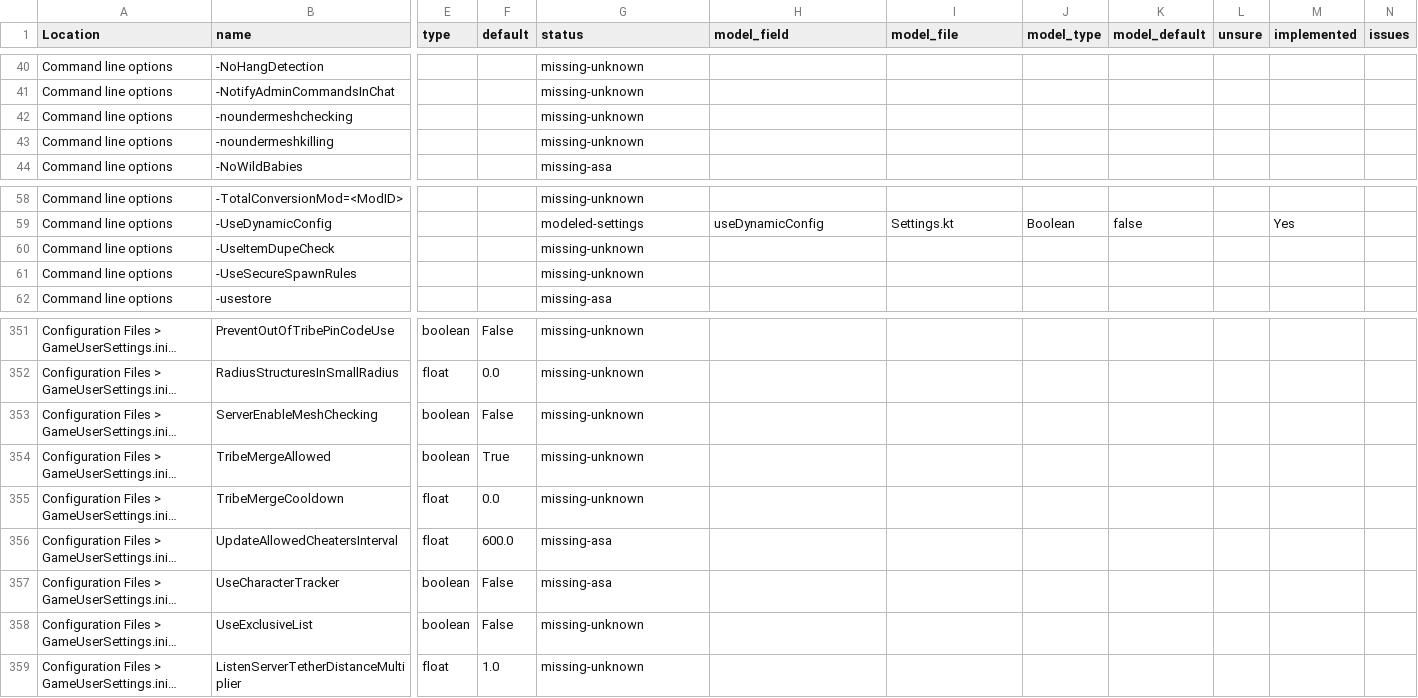
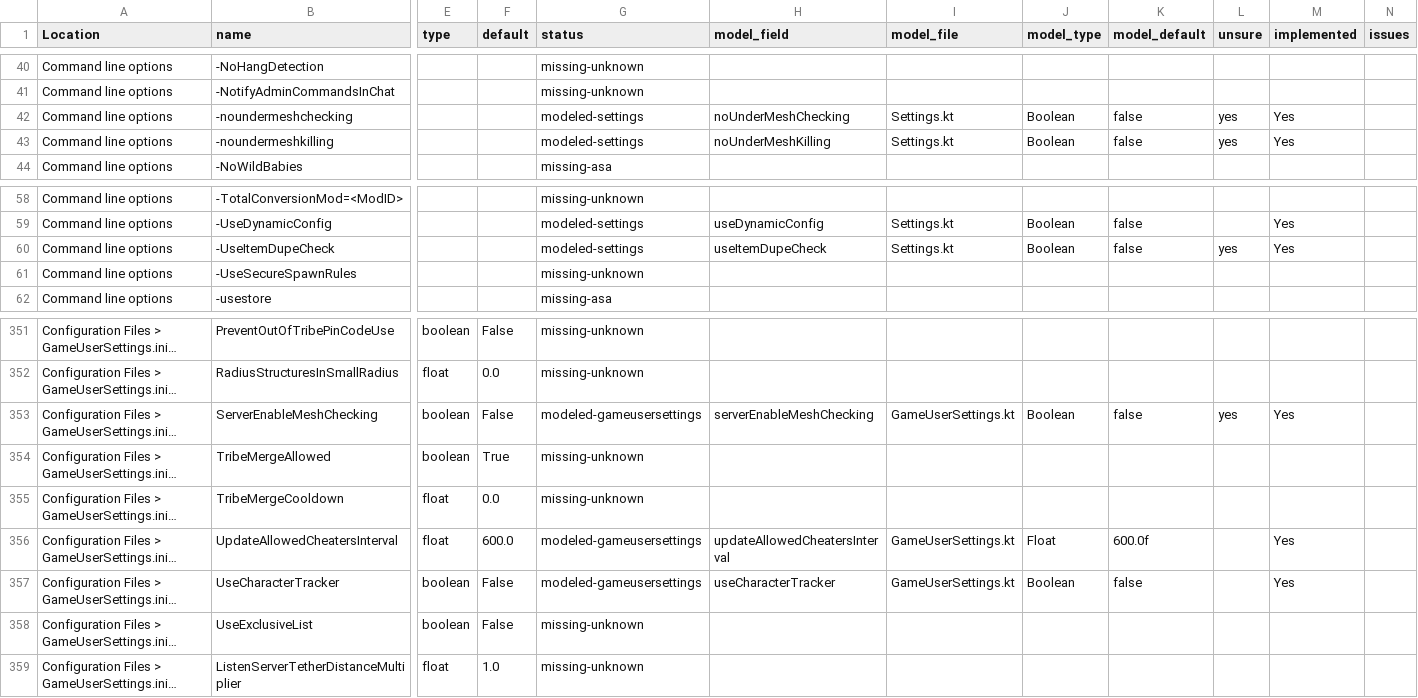
Before and after one commit to JensvandeWiel/ArkAscendedServerManager, a CSV file: docs/option-audit.csv, drawn as a sheet; only a part is shown, gaps mark what is left out; long unchanged cells end in …; the diff covers the shown part only; the diff names each change by its address in the sheet, - before the commit and + after, or states it on an @@ line.

```diff
--- a/docs/option-audit.csv
+++ b/docs/option-audit.csv
-G42:G43 (status): missing-unknown
+G42:G43 (status): modeled-settings
-H42 (model_field): (empty)
+H42 (model_field): noUnderMeshChecking
-I42:I43 (model_file): (empty)
+I42:I43 (model_file): Settings.kt
-J42:J43 (model_type): (empty)
+J42:J43 (model_type): Boolean
-K42:K43 (model_default): (empty)
+K42:K43 (model_default): false
-L42:L43 (unsure): (empty)
+L42:L43 (unsure): yes
-M42:M43 (implemented): (empty)
+M42:M43 (implemented): Yes
-H43 (model_field): (empty)
+H43 (model_field): noUnderMeshKilling
-G60 (status): missing-unknown
+G60 (status): modeled-settings
-H60 (model_field): (empty)
+H60 (model_field): useItemDupeCheck
-I60 (model_file): (empty)
+I60 (model_file): Settings.kt
-J60 (model_type): (empty)
+J60 (model_type): Boolean
-K60 (model_default): (empty)
+K60 (model_default): false
-L60 (unsure): (empty)
+L60 (unsure): yes
-M60 (implemented): (empty)
+M60 (implemented): Yes
-G353 (status): missing-unknown
+G353 (status): modeled-gameusersettings
-H353 (model_field): (empty)
+H353 (model_field): serverEnableMeshChecking
-I353 (model_file): (empty)
+I353 (model_file): GameUserSettings.kt
-J353 (model_type): (empty)
+J353 (model_type): Boolean
-K353 (model_default): (empty)
+K353 (model_default): false
-L353 (unsure): (empty)
+L353 (unsure): yes
-M353 (implemented): (empty)
+M353 (implemented): Yes
-G356:G357 (status): missing-asa
+G356:G357 (status): modeled-gameusersettings
-H356 (model_field): (empty)
+H356 (model_field): updateAllowedCheatersInterval
-I356:I357 (model_file): (empty)
+I356:I357 (model_file): GameUserSettings.kt
-J356 (model_type): (empty)
+J356 (model_type): Float
-K356 (model_default): (empty)
+K356 (model_default): 600.0f
-M356:M357 (implemented): (empty)
+M356:M357 (implemented): Yes
-H357 (model_field): (empty)
+H357 (model_field): useCharacterTracker
-J357 (model_type): (empty)
+J357 (model_type): Boolean
-K357 (model_default): (empty)
+K357 (model_default): false
```
Also changed, not shown: 37 edited cells elsewhere in this file, ArkServerOptions.csv, 1 other file.
